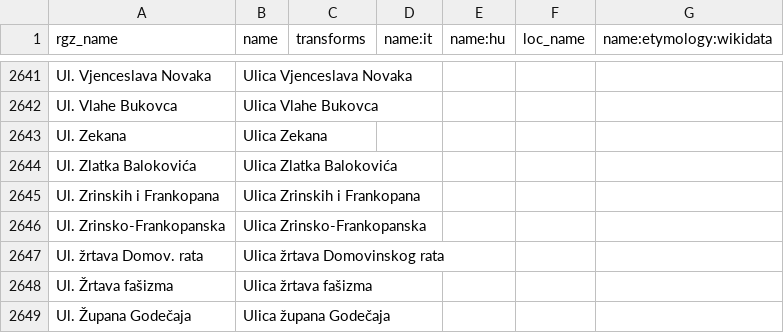
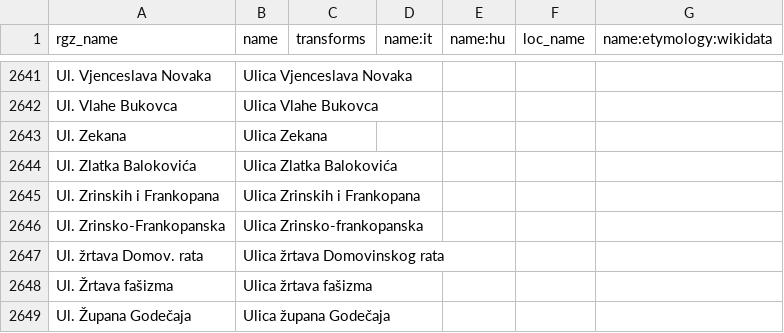
Before and after one commit to osm-hr/adresniregistar-ispravci, a CSV file: curated_streets.csv, drawn as a sheet; only a part is shown, gaps mark what is left out.

Commit message:
Ako je spojena riječ, onda je frankopanska malim

```diff
--- a/curated_streets.csv
+++ b/curated_streets.csv
@@ -2645,3 +2645,3 @@ Ul. Zlatka Balokovića,Ulica Zlatka Balokovića,,,,,
 Ul. Zrinskih i Frankopana,Ulica Zrinskih i Frankopana,,,,,
-Ul. Zrinsko-Frankopanska,Ulica Zrinsko-Frankopanska,,,,,
+Ul. Zrinsko-Frankopanska,Ulica Zrinsko-frankopanska,,,,,
 Ul. žrtava Domov. rata,Ulica žrtava Domovinskog rata,,,,,
```
